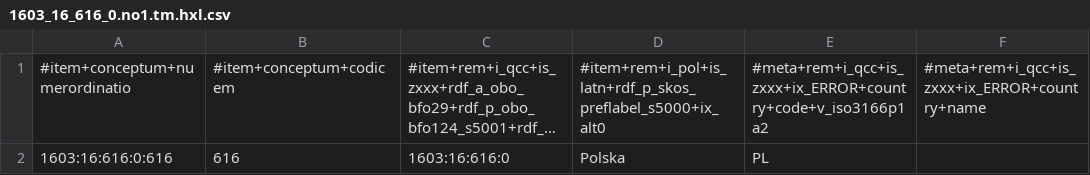
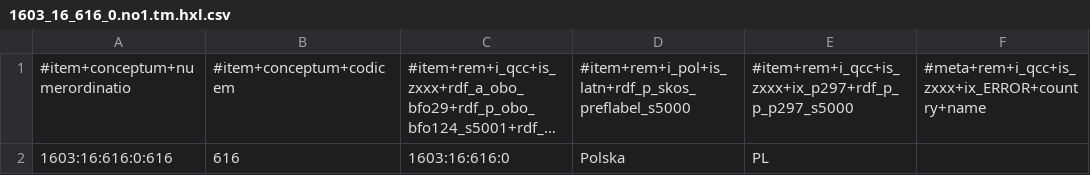
Before and after one commit to MDCIII/1603_16_616, a CSV file: 1603/16/616/0/1603_16_616_0.no1.tm.hxl.csv, drawn as a sheet; only a part is shown; long unchanged cells end in …; the diff names each change by its address in the sheet, - before the commit and + after, or states it on an @@ line.

```diff
--- a/1603/16/616/0/1603_16_616_0.no1.tm.hxl.csv
+++ b/1603/16/616/0/1603_16_616_0.no1.tm.hxl.csv
-D1: #item+rem+i_pol+is_latn+rdf_p_skos_preflabel_s5000+ix_alt0
+D1: #item+rem+i_pol+is_latn+rdf_p_skos_preflabel_s5000
-E1: #meta+rem+i_qcc+is_zxxx+ix_ERROR+country+code+v_iso3166p1a2
+E1: #item+rem+i_qcc+is_zxxx+ix_p297+rdf_p_p_p297_s5000
```
Also changed, not shown: 1603/16/616/1/1603_16_616_1.no1.tm.hxl.csv, 1603/16/616/2/1603_16_616_2.no1.tm.hxl.csv, 13 other files.
